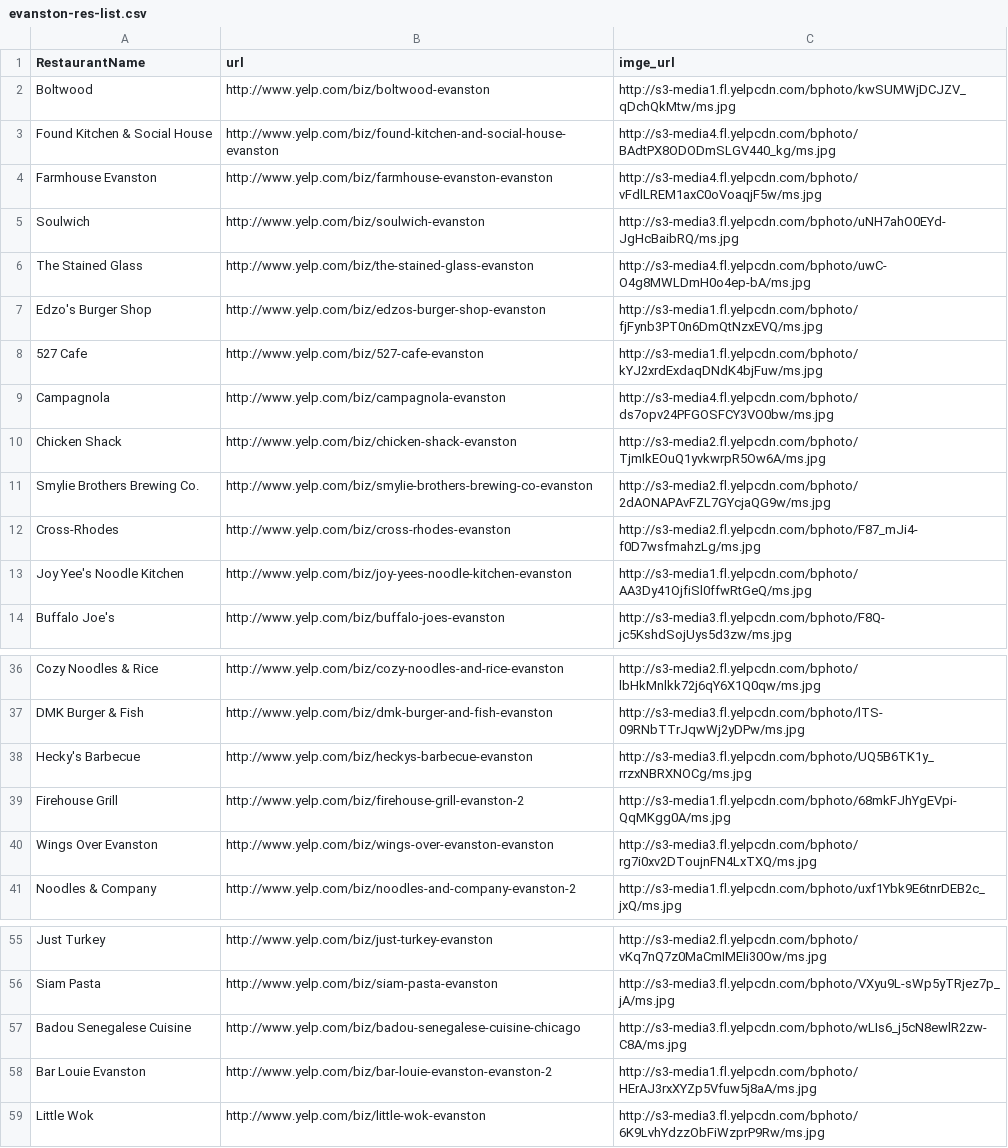
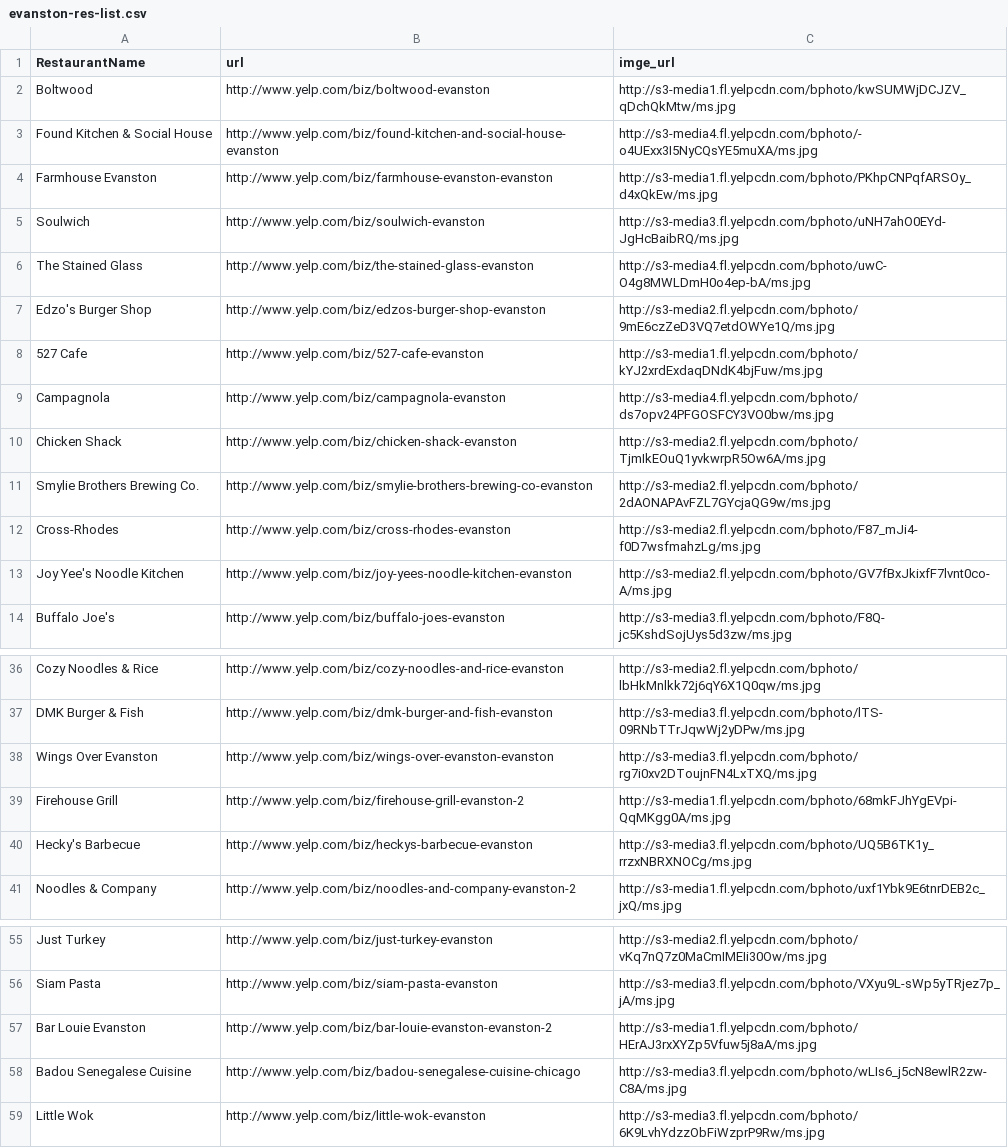
Before and after one commit to jameswhang/HungryWildcats, a CSV file: evanston-res-list.csv, drawn as a sheet; only a part is shown, gaps mark what is left out.

```diff
--- a/evanston-res-list.csv
+++ b/evanston-res-list.csv
@@ -2,7 +2,7 @@ RestaurantName,url,imge_url
 "Boltwood",http://www.yelp.com/biz/boltwood-evanston,http://s3-media1.fl.yelpcdn.com/bphoto/kwSUMWjDCJZV_qDchQkMtw/ms.jpg
-"Found Kitchen & Social House",http://www.yelp.com/biz/found-kitchen-and-social-house-evanston,http://s3-media4.fl.yelpcdn.com/bphoto/BAdtPX8ODODmSLGV440_kg/ms.jpg
-"Farmhouse Evanston",http://www.yelp.com/biz/farmhouse-evanston-evanston,http://s3-media4.fl.yelpcdn.com/bphoto/vFdlLREM1axC0oVoaqjF5w/ms.jpg
+"Found Kitchen & Social House",http://www.yelp.com/biz/found-kitchen-and-social-house-evanston,http://s3-media4.fl.yelpcdn.com/bphoto/-o4UExx3I5NyCQsYE5muXA/ms.jpg
+"Farmhouse Evanston",http://www.yelp.com/biz/farmhouse-evanston-evanston,http://s3-media1.fl.yelpcdn.com/bphoto/PKhpCNPqfARSOy_d4xQkEw/ms.jpg
 "Soulwich",http://www.yelp.com/biz/soulwich-evanston,http://s3-media3.fl.yelpcdn.com/bphoto/uNH7ahO0EYd-JgHcBaibRQ/ms.jpg
 "The Stained Glass",http://www.yelp.com/biz/the-stained-glass-evanston,http://s3-media4.fl.yelpcdn.com/bphoto/uwC-O4g8MWLDmH0o4ep-bA/ms.jpg
-"Edzo's Burger Shop",http://www.yelp.com/biz/edzos-burger-shop-evanston,http://s3-media1.fl.yelpcdn.com/bphoto/fjFynb3PT0n6DmQtNzxEVQ/ms.jpg
+"Edzo's Burger Shop",http://www.yelp.com/biz/edzos-burger-shop-evanston,http://s3-media2.fl.yelpcdn.com/bphoto/9mE6czZeD3VQ7etdOWYe1Q/ms.jpg
 "527 Cafe",http://www.yelp.com/biz/527-cafe-evanston,http://s3-media1.fl.yelpcdn.com/bphoto/kYJ2xrdExdaqDNdK4bjFuw/ms.jpg
@@ -12,3 +12,3 @@ RestaurantName,url,imge_url
 "Cross-Rhodes",http://www.yelp.com/biz/cross-rhodes-evanston,http://s3-media2.fl.yelpcdn.com/bphoto/F87_mJi4-f0D7wsfmahzLg/ms.jpg
-"Joy Yee's Noodle Kitchen",http://www.yelp.com/biz/joy-yees-noodle-kitchen-evanston,http://s3-media1.fl.yelpcdn.com/bphoto/AA3Dy41OjfiSl0ffwRtGeQ/ms.jpg
+"Joy Yee's Noodle Kitchen",http://www.yelp.com/biz/joy-yees-noodle-kitchen-evanston,http://s3-media2.fl.yelpcdn.com/bphoto/GV7fBxJkixfF7lvnt0co-A/ms.jpg
 "Buffalo Joe's",http://www.yelp.com/biz/buffalo-joes-evanston,http://s3-media3.fl.yelpcdn.com/bphoto/F8Q-jc5KshdSojUys5d3zw/ms.jpg
@@ -37,5 +37,5 @@ RestaurantName,url,imge_url
 "DMK Burger & Fish",http://www.yelp.com/biz/dmk-burger-and-fish-evanston,http://s3-media3.fl.yelpcdn.com/bphoto/lTS-09RNbTTrJqwWj2yDPw/ms.jpg
+"Wings Over Evanston",http://www.yelp.com/biz/wings-over-evanston-evanston,http://s3-media3.fl.yelpcdn.com/bphoto/rg7i0xv2DToujnFN4LxTXQ/ms.jpg
+"Firehouse Grill",http://www.yelp.com/biz/firehouse-grill-evanston-2,http://s3-media1.fl.yelpcdn.com/bphoto/68mkFJhYgEVpi-QqMKgg0A/ms.jpg
 "Hecky's Barbecue",http://www.yelp.com/biz/heckys-barbecue-evanston,http://s3-media3.fl.yelpcdn.com/bphoto/UQ5B6TK1y_rrzxNBRXNOCg/ms.jpg
-"Firehouse Grill",http://www.yelp.com/biz/firehouse-grill-evanston-2,http://s3-media1.fl.yelpcdn.com/bphoto/68mkFJhYgEVpi-QqMKgg0A/ms.jpg
-"Wings Over Evanston",http://www.yelp.com/biz/wings-over-evanston-evanston,http://s3-media3.fl.yelpcdn.com/bphoto/rg7i0xv2DToujnFN4LxTXQ/ms.jpg
 "Noodles & Company",http://www.yelp.com/biz/noodles-and-company-evanston-2,http://s3-media1.fl.yelpcdn.com/bphoto/uxf1Ybk9E6tnrDEB2c_jxQ/ms.jpg
@@ -56,4 +56,4 @@ RestaurantName,url,imge_url
 "Siam Pasta",http://www.yelp.com/biz/siam-pasta-evanston,http://s3-media3.fl.yelpcdn.com/bphoto/VXyu9L-sWp5yTRjez7p_jA/ms.jpg
+"Bar Louie Evanston",http://www.yelp.com/biz/bar-louie-evanston-evanston-2,http://s3-media1.fl.yelpcdn.com/bphoto/HErAJ3rxXYZp5Vfuw5j8aA/ms.jpg
 "Badou Senegalese Cuisine",http://www.yelp.com/biz/badou-senegalese-cuisine-chicago,http://s3-media3.fl.yelpcdn.com/bphoto/wLIs6_j5cN8ewlR2zw-C8A/ms.jpg
-"Bar Louie Evanston",http://www.yelp.com/biz/bar-louie-evanston-evanston-2,http://s3-media1.fl.yelpcdn.com/bphoto/HErAJ3rxXYZp5Vfuw5j8aA/ms.jpg
 "Little Wok",http://www.yelp.com/biz/little-wok-evanston,http://s3-media3.fl.yelpcdn.com/bphoto/6K9LvhYdzzObFiWzprP9Rw/ms.jpg
```
Also changed, not shown: 2 other files.
